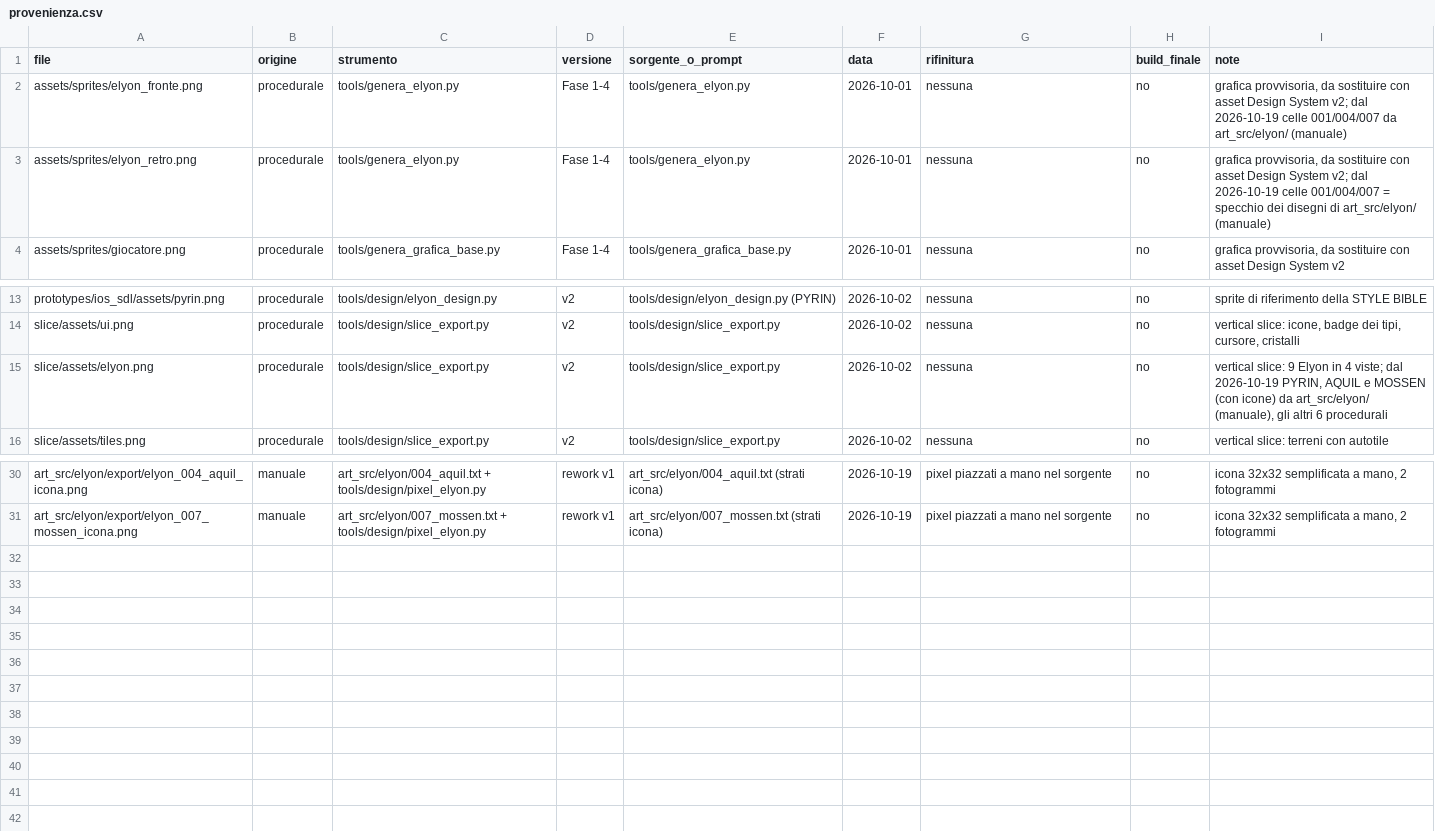
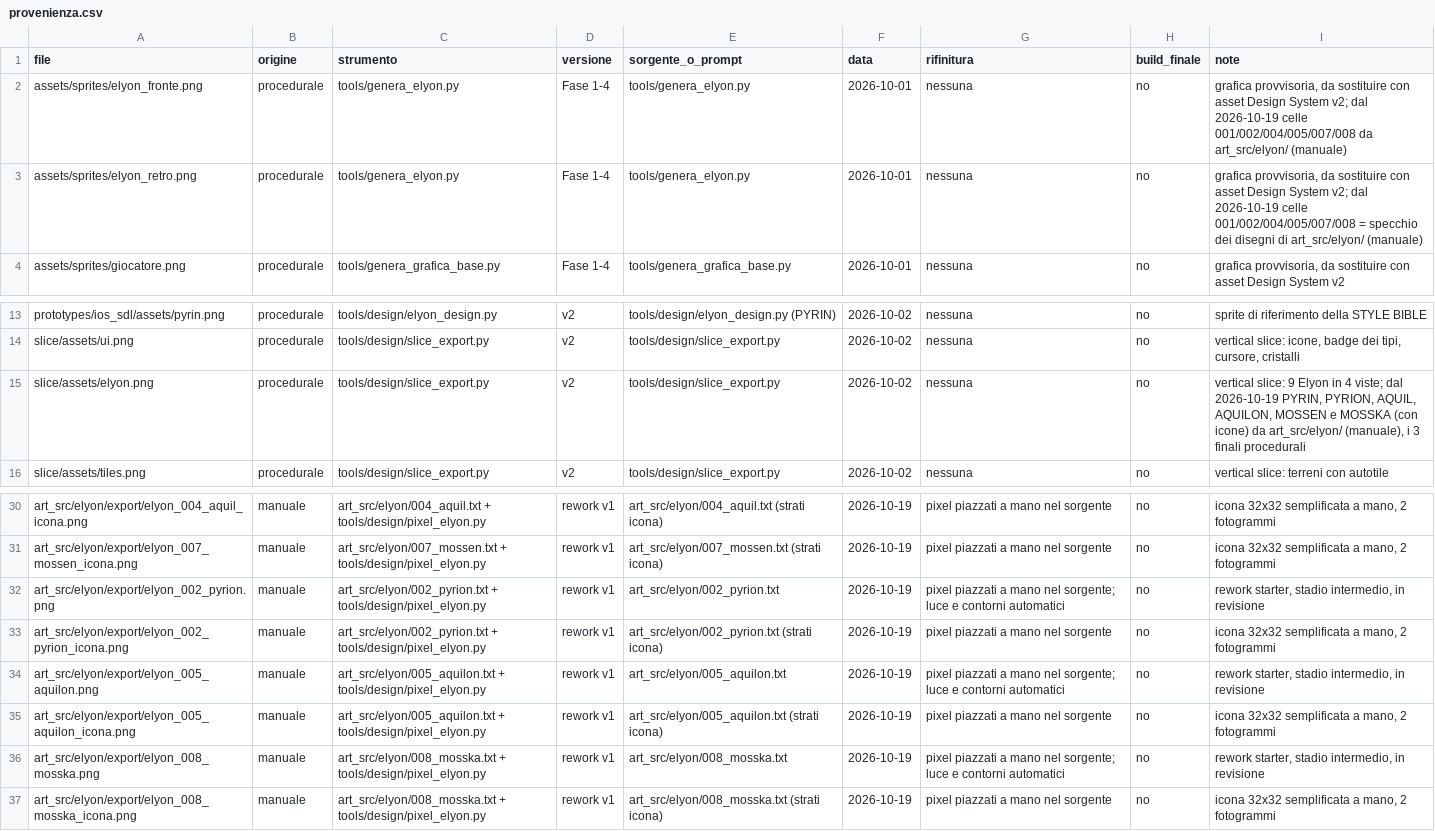
Before and after one commit to Giodurant/Eclyra, a CSV file: docs/assets/provenienza.csv, drawn as a sheet; only a part is shown, gaps mark what is left out.

```diff
--- a/docs/assets/provenienza.csv
+++ b/docs/assets/provenienza.csv
@@ -1,4 +1,4 @@
 file,origine,strumento,versione,sorgente_o_prompt,data,rifinitura,build_finale,note
-assets/sprites/elyon_fronte.png,procedurale,tools/genera_elyon.py,Fase 1-4,tools/genera_elyon.py,2026-10-01,nessuna,no,"grafica provvisoria, da sostituire con asset Design System v2; dal 2026-10-19 celle 001/004/007 da art_src/elyon/ (manuale)"
-assets/sprites/elyon_retro.png,procedurale,tools/genera_elyon.py,Fase 1-4,tools/genera_elyon.py,2026-10-01,nessuna,no,"grafica provvisoria, da sostituire con asset Design System v2; dal 2026-10-19 celle 001/004/007 = specchio dei disegni di art_src/elyon/ (manuale)"
+assets/sprites/elyon_fronte.png,procedurale,tools/genera_elyon.py,Fase 1-4,tools/genera_elyon.py,2026-10-01,nessuna,no,"grafica provvisoria, da sostituire con asset Design System v2; dal 2026-10-19 celle 001/002/004/005/007/008 da art_src/elyon/ (manuale)"
+assets/sprites/elyon_retro.png,procedurale,tools/genera_elyon.py,Fase 1-4,tools/genera_elyon.py,2026-10-01,nessuna,no,"grafica provvisoria, da sostituire con asset Design System v2; dal 2026-10-19 celle 001/002/004/005/007/008 = specchio dei disegni di art_src/elyon/ (manuale)"
 assets/sprites/giocatore.png,procedurale,tools/genera_grafica_base.py,Fase 1-4,tools/genera_grafica_base.py,2026-10-01,nessuna,no,"grafica provvisoria, da sostituire con asset Design System v2"
@@ -14,3 +14,3 @@ prototypes/ios_sdl/assets/pyrin.png,procedurale,tools/design/elyon_design.py,v2,
 slice/assets/ui.png,procedurale,tools/design/slice_export.py,v2,tools/design/slice_export.py,2026-10-02,nessuna,no,"vertical slice: icone, badge dei tipi, cursore, cristalli"
-slice/assets/elyon.png,procedurale,tools/design/slice_export.py,v2,tools/design/slice_export.py,2026-10-02,nessuna,no,"vertical slice: 9 Elyon in 4 viste; dal 2026-10-19 PYRIN, AQUIL e MOSSEN (con icone) da art_src/elyon/ (manuale), gli altri 6 procedurali"
+slice/assets/elyon.png,procedurale,tools/design/slice_export.py,v2,tools/design/slice_export.py,2026-10-02,nessuna,no,"vertical slice: 9 Elyon in 4 viste; dal 2026-10-19 PYRIN, PYRION, AQUIL, AQUILON, MOSSEN e MOSSKA (con icone) da art_src/elyon/ (manuale), i 3 finali procedurali"
 slice/assets/tiles.png,procedurale,tools/design/slice_export.py,v2,tools/design/slice_export.py,2026-10-02,nessuna,no,vertical slice: terreni con autotile
@@ -31 +31,7 @@ art_src/elyon/export/elyon_004_aquil_icona.png,manuale,art_src/elyon/004_aquil.t
 art_src/elyon/export/elyon_007_mossen_icona.png,manuale,art_src/elyon/007_mossen.txt + tools/design/pixel_elyon.py,rework v1,art_src/elyon/007_mossen.txt (strati icona),2026-10-19,pixel piazzati a mano nel sorgente,no,"icona 32x32 semplificata a mano, 2 fotogrammi"
+art_src/elyon/export/elyon_002_pyrion.png,manuale,art_src/elyon/002_pyrion.txt + tools/design/pixel_elyon.py,rework v1,art_src/elyon/002_pyrion.txt,2026-10-19,pixel piazzati a mano nel sorgente; luce e contorni automatici,no,"rework starter, stadio intermedio, in revisione"
+art_src/elyon/export/elyon_002_pyrion_icona.png,manuale,art_src/elyon/002_pyrion.txt + tools/design/pixel_elyon.py,rework v1,art_src/elyon/002_pyrion.txt (strati icona),2026-10-19,pixel piazzati a mano nel sorgente,no,"icona 32x32 semplificata a mano, 2 fotogrammi"
+art_src/elyon/export/elyon_005_aquilon.png,manuale,art_src/elyon/005_aquilon.txt + tools/design/pixel_elyon.py,rework v1,art_src/elyon/005_aquilon.txt,2026-10-19,pixel piazzati a mano nel sorgente; luce e contorni automatici,no,"rework starter, stadio intermedio, in revisione"
+art_src/elyon/export/elyon_005_aquilon_icona.png,manuale,art_src/elyon/005_aquilon.txt + tools/design/pixel_elyon.py,rework v1,art_src/elyon/005_aquilon.txt (strati icona),2026-10-19,pixel piazzati a mano nel sorgente,no,"icona 32x32 semplificata a mano, 2 fotogrammi"
+art_src/elyon/export/elyon_008_mosska.png,manuale,art_src/elyon/008_mosska.txt + tools/design/pixel_elyon.py,rework v1,art_src/elyon/008_mosska.txt,2026-10-19,pixel piazzati a mano nel sorgente; luce e contorni automatici,no,"rework starter, stadio intermedio, in revisione"
+art_src/elyon/export/elyon_008_mosska_icona.png,manuale,art_src/elyon/008_mosska.txt + tools/design/pixel_elyon.py,rework v1,art_src/elyon/008_mosska.txt (strati icona),2026-10-19,pixel piazzati a mano nel sorgente,no,"icona 32x32 semplificata a mano, 2 fotogrammi"
```
Also changed, not shown: 22 other files.
